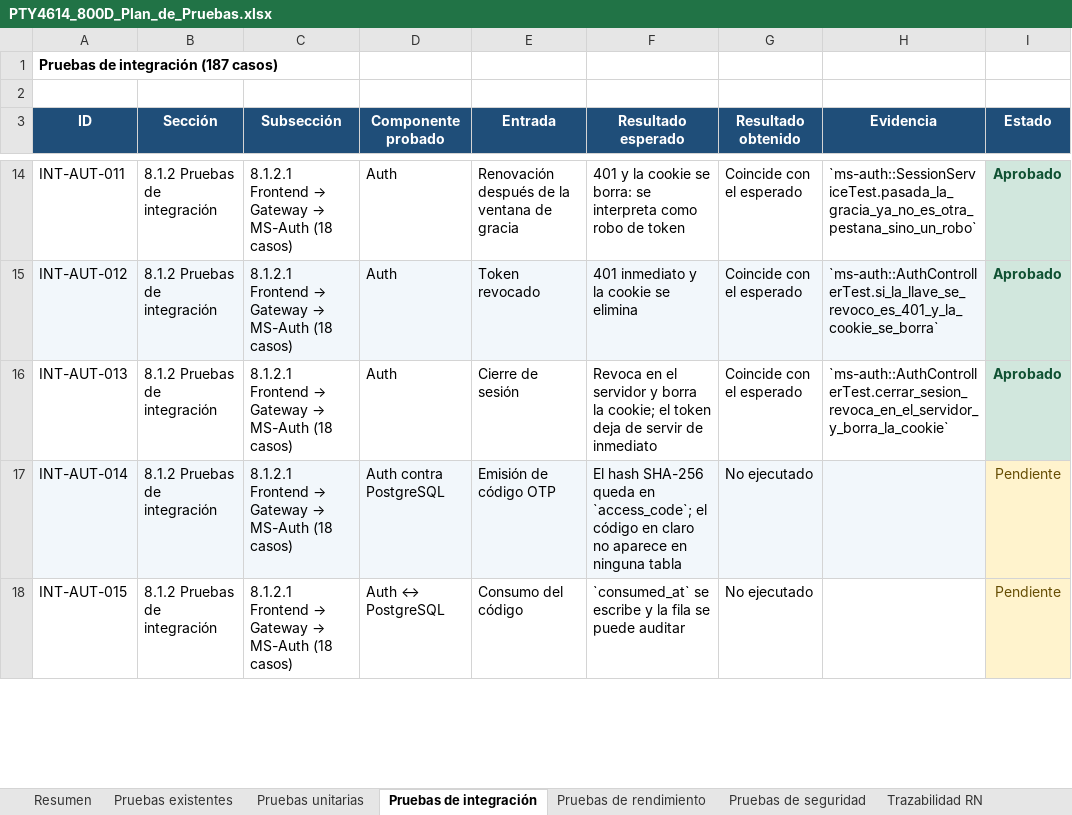
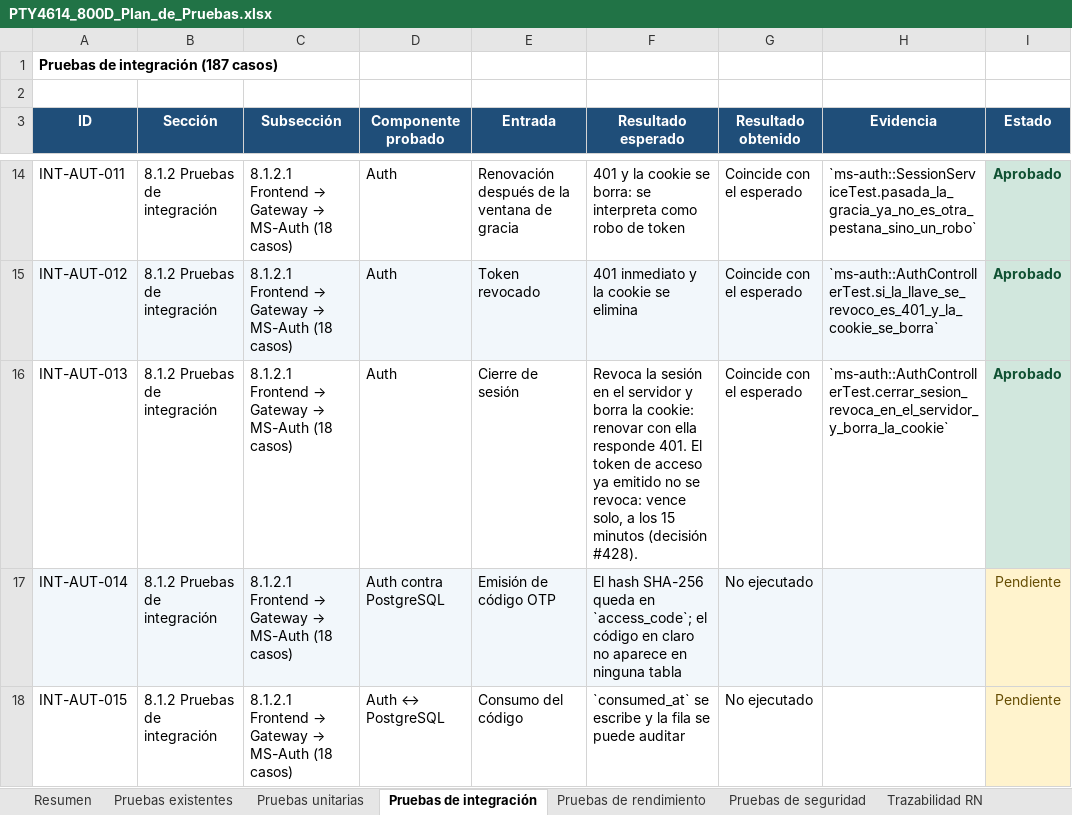
Before and after one commit to TechnicalBridge/Technical-Bridge, an Excel workbook: AV_AM_800D_EquipoTechnicalBridge/Fase 2/Evidencias Proyecto/Evidencias documentacion/Anexos/PTY4614_800D_Plan_de_Pruebas.xlsx, sheet Pruebas de integración, drawn as a sheet; only a part is shown, gaps mark what is left out; values as stored, in another font and other column widths than the file's, no borders; the diff names each change by its address in the sheet, - before the commit and + after, or states it on an @@ line.

```diff
--- a/AV_AM_800D_EquipoTechnicalBridge/Fase 2/Evidencias Proyecto/Evidencias documentacion/Anexos/PTY4614_800D_Plan_de_Pruebas.xlsx (sheet Pruebas de integración)
+++ b/AV_AM_800D_EquipoTechnicalBridge/Fase 2/Evidencias Proyecto/Evidencias documentacion/Anexos/PTY4614_800D_Plan_de_Pruebas.xlsx (sheet Pruebas de integración)
-F16 (Resultado esperado): Revoca en el servidor y borra la cookie; el token deja de servir de inmediato
+F16 (Resultado esperado): Revoca la sesión en el servidor y borra la cookie: renovar con ella responde 401. El token de acceso ya emitido no se revoca: vence solo, a los 15 minutos (decisión #428).
```
Also changed, not shown: sheet Pruebas de seguridad, AV_AM_800D_EquipoTechnicalBridge/Fase 2/Evidencias Proyecto/Evidencias documentacion/Anexos/PTY4614_800D_HistoriasDeUsuario.xlsx, AV_AM_800D_EquipoTechnicalBridge/Fase 2/Evidencias Proyecto/Evidencias documentacion/Anexos/PTY4614_800D_Planilla_De_Requerimientos.xlsx, 1 other file.
